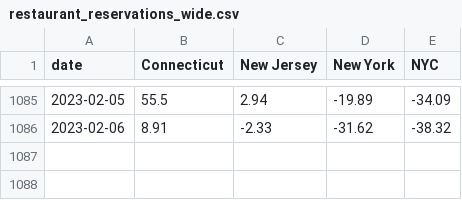
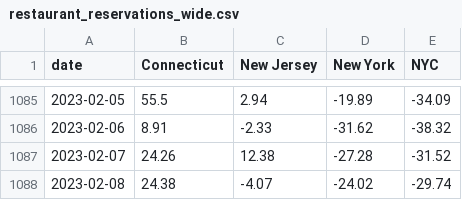
Before and after one commit to Dotdash-Data-Journalism/2021_2022_INV_news12_stories, a CSV file: data/restaurant_reservations_wide.csv, drawn as a sheet; only a part is shown, gaps mark what is left out.

```diff
--- a/data/restaurant_reservations_wide.csv
+++ b/data/restaurant_reservations_wide.csv
@@ -1086 +1086,3 @@ date,Connecticut,New Jersey,New York,NYC
 2023-02-06,8.91,-2.33,-31.62,-38.32
+2023-02-07,24.26,12.38,-27.28,-31.52
+2023-02-08,24.38,-4.07,-24.02,-29.74
```
Also changed, not shown: data/restaurant_reservations_long.csv, 38 other files.
